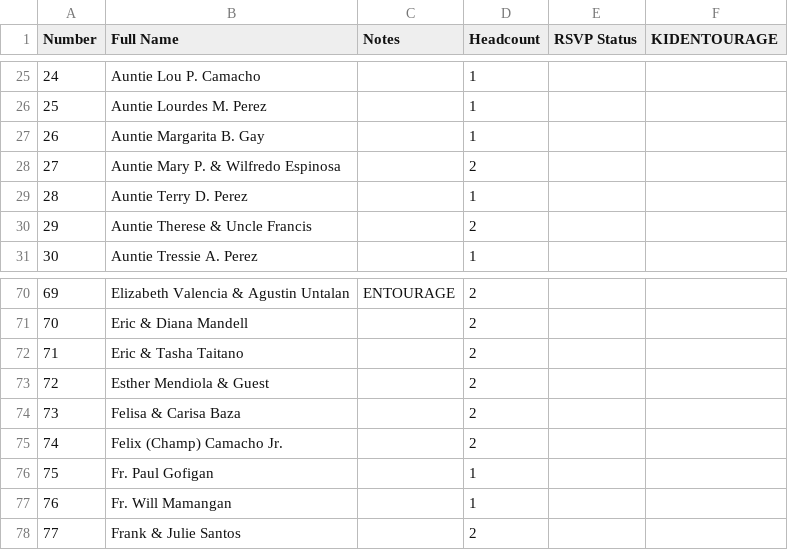
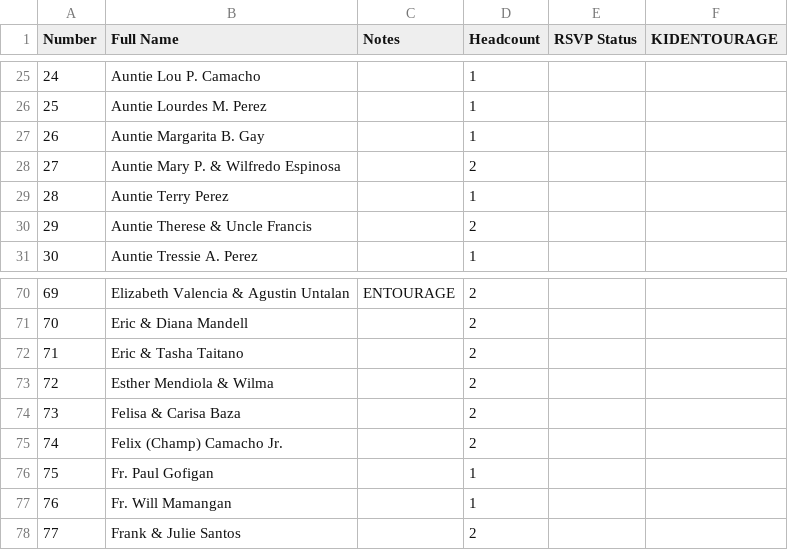
Before and after one commit to SHISLER671/WeddingWebsite, a CSV file: MASTERGUESTLIST.csv, drawn as a sheet; only a part is shown, gaps mark what is left out.

Commit message:
Update MASTERGUESTLIST to match invited_guests

```diff
--- a/MASTERGUESTLIST.csv
+++ b/MASTERGUESTLIST.csv
@@ -28,3 +28,3 @@ Number,Full Name,Notes,Headcount,RSVP Status,KIDENTOURAGE
 27,Auntie Mary P. & Wilfredo Espinosa,,2,,
-28,Auntie Terry D. Perez,,1,,
+28,Auntie Terry Perez,,1,,
 29,Auntie Therese & Uncle Francis,,2,,
@@ -72,3 +72,3 @@ Number,Full Name,Notes,Headcount,RSVP Status,KIDENTOURAGE
 71,Eric & Tasha Taitano,,2,,
-72,Esther Mendiola & Guest,,2,,
+72,Esther Mendiola & Wilma,,2,,
 73,Felisa & Carisa Baza,,2,,
```
